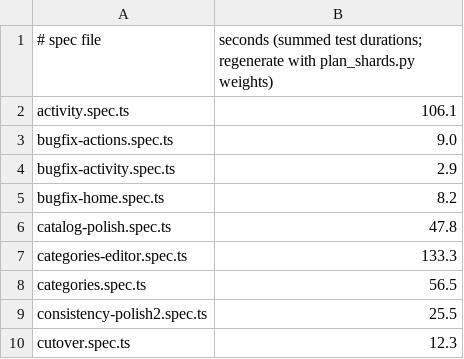
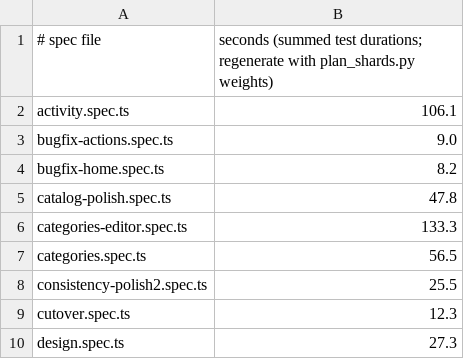
Before and after one commit to tnunamak/azizam, a TSV file: web/e2e/shard-weights.tsv, drawn as a sheet; only a part is shown; the shorter side is filled out with more unchanged rows.

Commit message:
test(web): move Activity display states from Playwright to vitest
Moved to web/src/app/activity/activity-states.spec.tsx: access-history filter,
automated-change grouping, system label privacy, request sheet outcome and
person filter, private receipt details for disconnected/timed_out/incomplete.
Empty and error states were already covered in owner-activity.spec.tsx.

Playwright activity.spec.ts: 32 -> 5 cases. Kept the focus-refresh and
one-line metadata check, the real-server retry journey, and one representative
each for request-sheet geometry/axe (light 390, dark 1440) and audit axe at 390.
Deleted bugfix-activity.spec.ts (covered by tests/bugfix-activity.spec.tsx) and its
shard-weights row. Each moved invariant fails on a named production mutant.

```diff
--- a/web/e2e/shard-weights.tsv
+++ b/web/e2e/shard-weights.tsv
@@ -3,3 +3,2 @@ activity.spec.ts	106.1
 bugfix-actions.spec.ts	9.0
-bugfix-activity.spec.ts	2.9
 bugfix-home.spec.ts	8.2
```
Also changed, not shown: 3 other files.
